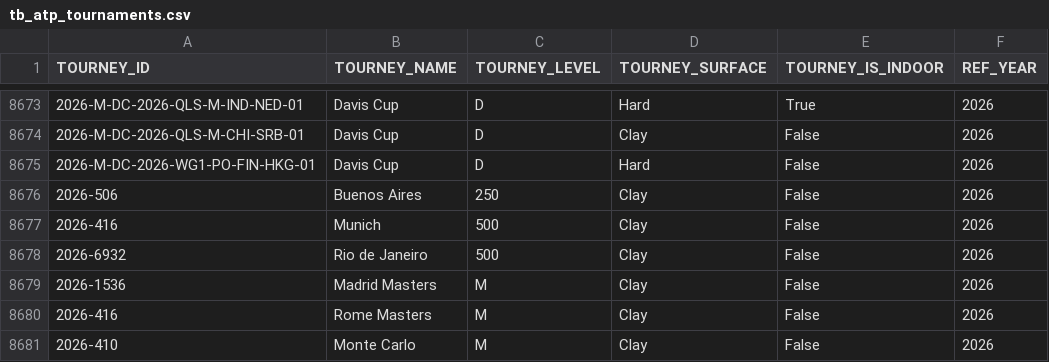
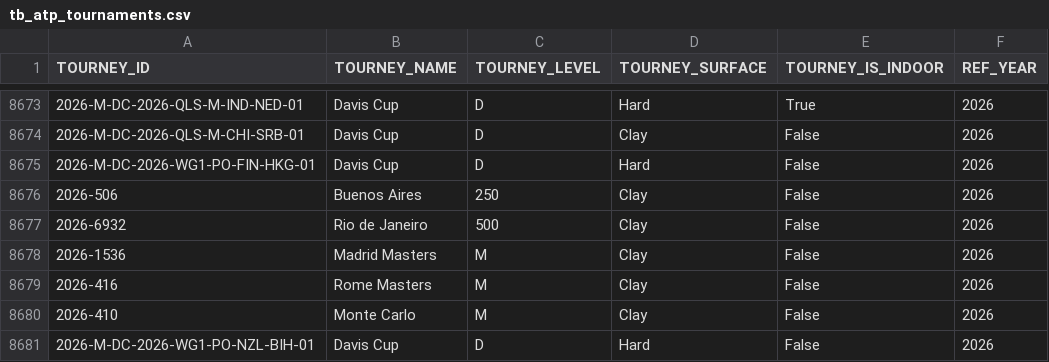
Before and after one commit to PauloRugani/tennis-data-analytics, a CSV file: data/silver/tb_atp_tournaments.csv, drawn as a sheet; only a part is shown, gaps mark what is left out; the shorter side is filled out with more unchanged rows; the diff names each change by its address in the sheet, - before the commit and + after, or states it on an @@ line.

```diff
--- a/data/silver/tb_atp_tournaments.csv
+++ b/data/silver/tb_atp_tournaments.csv
-row 8677: 2026-416 | Munich | 500 | Clay | False | 2026
```
Also changed, not shown: 1 other file.
